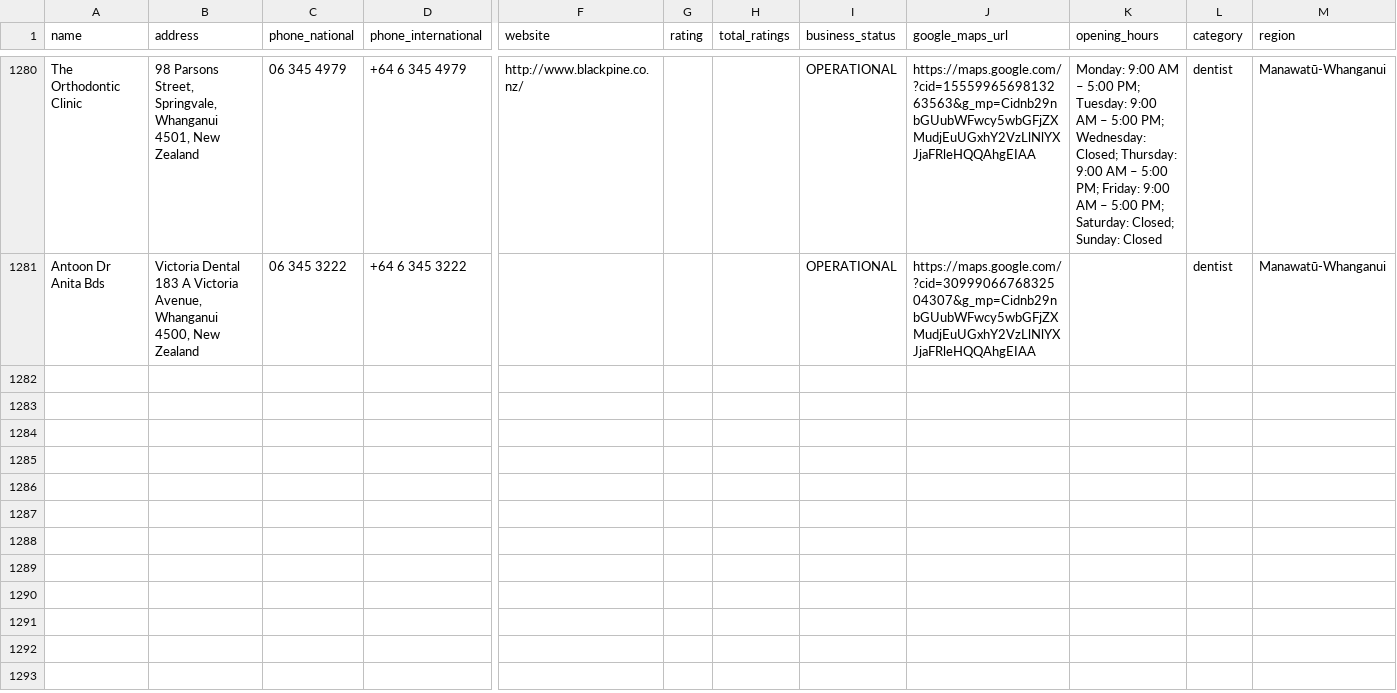
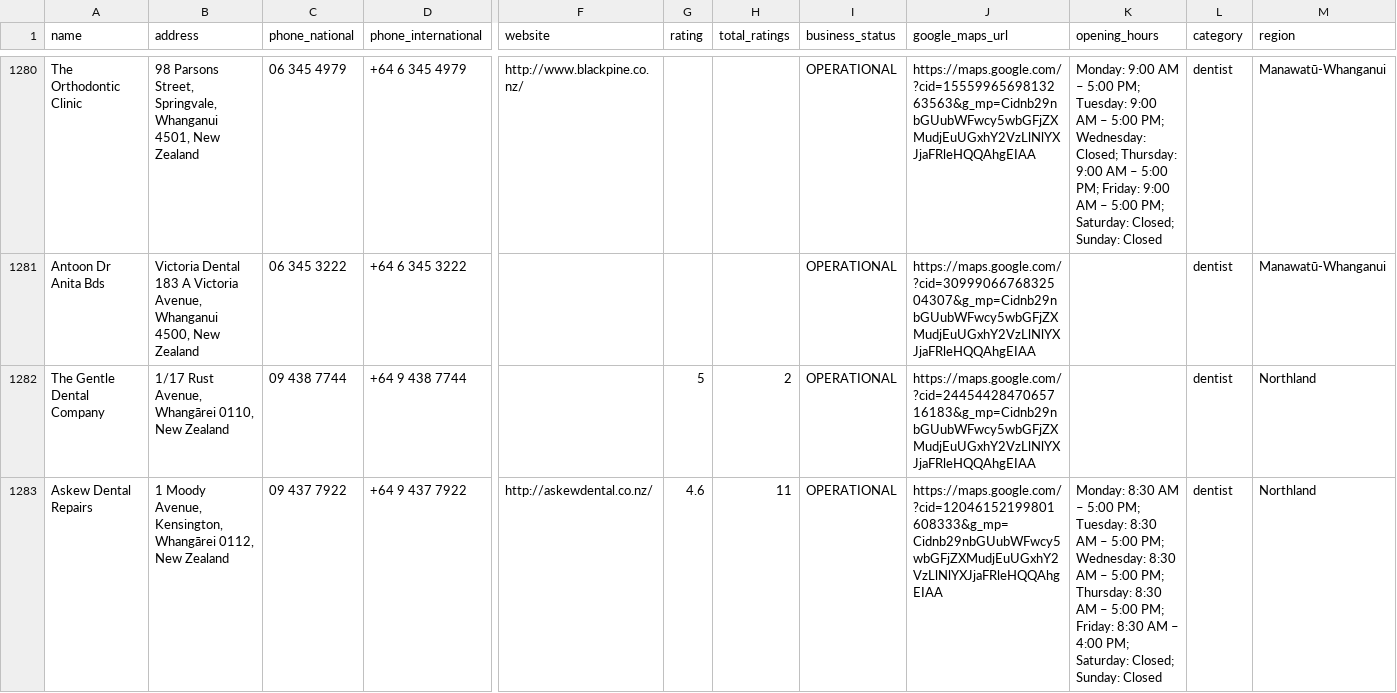
Before and after one commit to The-Directory-Guys/Dental.Directory, a CSV file: dental_clinics_all.csv, drawn as a sheet; only a part is shown, gaps mark what is left out; rows hold the shown columns only; the diff covers the shown part only; the diff names each change by its address in the sheet, - before the commit and + after, or states it on an @@ line.

```diff
--- a/dental_clinics_all.csv
+++ b/dental_clinics_all.csv
+row 1282: The Gentle Dental Company | 1/17 Rust Avenue, Whangārei 0110, New Zealand | 09 438 7744 | +64 9 438 7744 |  | 5 | 2 | OPERATIONAL | https://maps.google.com/?cid=2445442847065716183&g_mp=Cidnb29nbGUubWFwcy5wbGFjZXMudjEuUGxhY2VzLlNlYXJjaFRleHQQAhgEIAA |  | dentist | Northland
+row 1283: Askew Dental Repairs | 1 Moody Avenue, Kensington, Whangārei 0112, New Zealand | 09 437 7922 | +64 9 437 7922 | http://askewdental.co.nz/ | 4.6 | 11 | OPERATIONAL | https://maps.google.com/?cid=12046152199801608333&g_mp=Cidnb29nbGUubWFwcy5wbGFjZXMudjEuUGxhY2VzLlNlYXJjaFRleHQQAhgEIAA | Monday: 8:30 AM – 5:00 PM; Tuesday: 8:30 AM – 5:00 PM; Wednesday: 8:30 AM – 5:00 PM; Thursday: 8:30 AM – 5:00 PM; Friday: 8:30 AM – 4:00 PM; Saturday: Closed; Sunday: Closed | dentist | Northland
```
Also changed, not shown: 1 added row and 2 edited cells elsewhere in this file, 2 other files.
